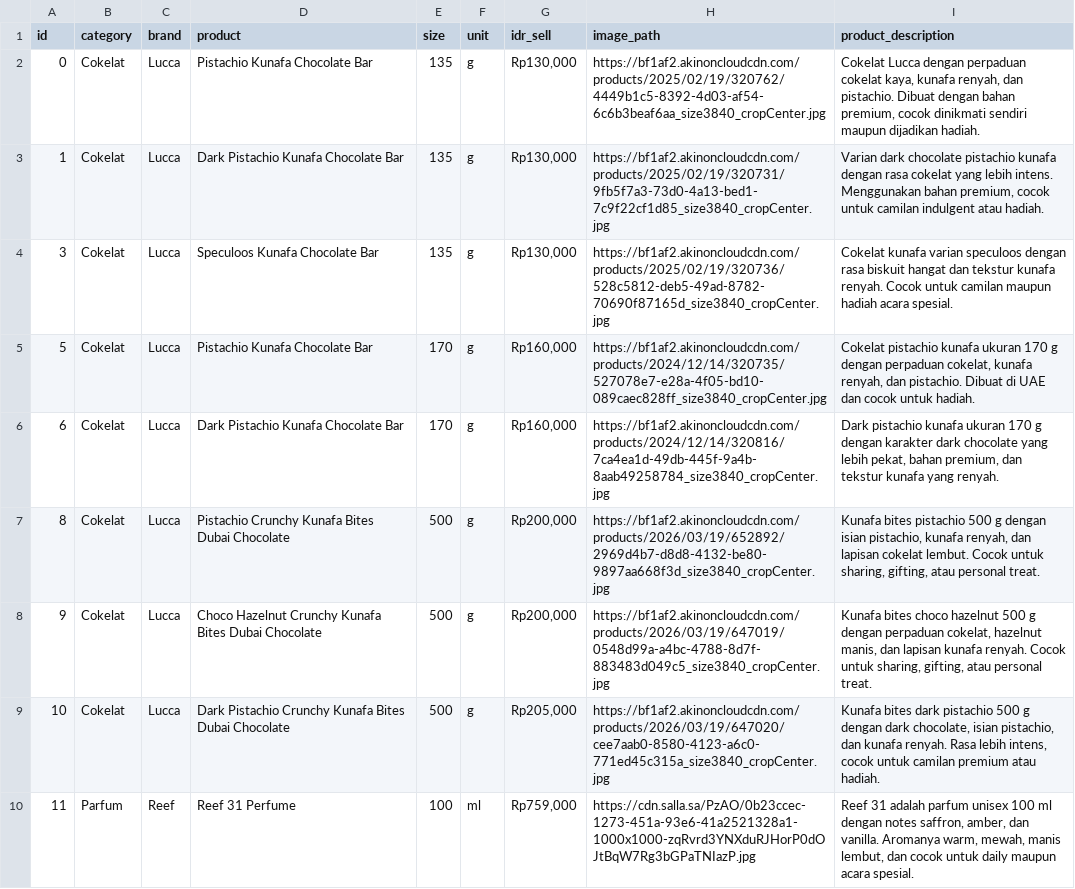
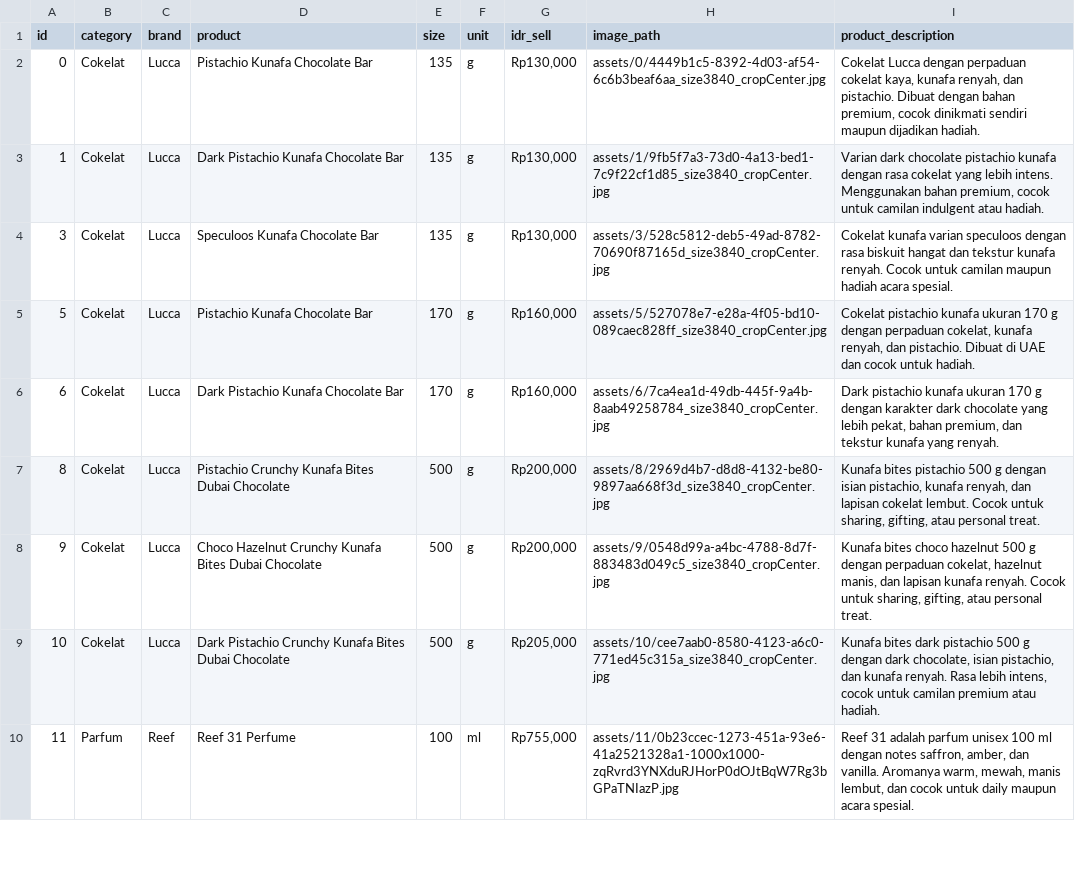
Before and after one commit to naufalso/JastipUAEJuly26, a CSV file: data/product_list.csv, drawn as a sheet; only a part is shown; the diff covers the shown part only.

Commit message:
Update product and images

```diff
--- a/data/product_list.csv
+++ b/data/product_list.csv
@@ -1,10 +1,10 @@
 id,category,brand,product,size,unit,idr_sell,image_path,product_description
-0,Cokelat,Lucca,Pistachio Kunafa Chocolate Bar,135,g,"Rp130,000",https://bf1af2.akinoncloudcdn.com/products/2025/02/19/320762/4449b1c5-8392-4d03-af54-6c6b3beaf6aa_size3840_cropCenter.jpg,"Cokelat Lucca dengan perpaduan cokelat kaya, kunafa renyah, dan pistachio. Dibuat dengan bahan premium, cocok dinikmati sendiri maupun dijadikan hadiah."
-1,Cokelat,Lucca,Dark Pistachio Kunafa Chocolate Bar,135,g,"Rp130,000",https://bf1af2.akinoncloudcdn.com/products/2025/02/19/320731/9fb5f7a3-73d0-4a13-bed1-7c9f22cf1d85_size3840_cropCenter.jpg,"Varian dark chocolate pistachio kunafa dengan rasa cokelat yang lebih intens. Menggunakan bahan premium, cocok untuk camilan indulgent atau hadiah."
-3,Cokelat,Lucca,Speculoos Kunafa Chocolate Bar,135,g,"Rp130,000",https://bf1af2.akinoncloudcdn.com/products/2025/02/19/320736/528c5812-deb5-49ad-8782-70690f87165d_size3840_cropCenter.jpg,Cokelat kunafa varian speculoos dengan rasa biskuit hangat dan tekstur kunafa renyah. Cocok untuk camilan maupun hadiah acara spesial.
-5,Cokelat,Lucca,Pistachio Kunafa Chocolate Bar,170,g,"Rp160,000",https://bf1af2.akinoncloudcdn.com/products/2024/12/14/320735/527078e7-e28a-4f05-bd10-089caec828ff_size3840_cropCenter.jpg,"Cokelat pistachio kunafa ukuran 170 g dengan perpaduan cokelat, kunafa renyah, dan pistachio. Dibuat di UAE dan cocok untuk hadiah."
-6,Cokelat,Lucca,Dark Pistachio Kunafa Chocolate Bar,170,g,"Rp160,000",https://bf1af2.akinoncloudcdn.com/products/2024/12/14/320816/7ca4ea1d-49db-445f-9a4b-8aab49258784_size3840_cropCenter.jpg,"Dark pistachio kunafa ukuran 170 g dengan karakter dark chocolate yang lebih pekat, bahan premium, dan tekstur kunafa yang renyah."
-8,Cokelat,Lucca,Pistachio Crunchy Kunafa Bites Dubai Chocolate,500,g,"Rp200,000",https://bf1af2.akinoncloudcdn.com/products/2026/03/19/652892/2969d4b7-d8d8-4132-be80-9897aa668f3d_size3840_cropCenter.jpg,"Kunafa bites pistachio 500 g dengan isian pistachio, kunafa renyah, dan lapisan cokelat lembut. Cocok untuk sharing, gifting, atau personal treat."
-9,Cokelat,Lucca,Choco Hazelnut Crunchy Kunafa Bites Dubai Chocolate,500,g,"Rp200,000",https://bf1af2.akinoncloudcdn.com/products/2026/03/19/647019/0548d99a-a4bc-4788-8d7f-883483d049c5_size3840_cropCenter.jpg,"Kunafa bites choco hazelnut 500 g dengan perpaduan cokelat, hazelnut manis, dan lapisan kunafa renyah. Cocok untuk sharing, gifting, atau personal treat."
-10,Cokelat,Lucca,Dark Pistachio Crunchy Kunafa Bites Dubai Chocolate,500,g,"Rp205,000",https://bf1af2.akinoncloudcdn.com/products/2026/03/19/647020/cee7aab0-8580-4123-a6c0-771ed45c315a_size3840_cropCenter.jpg,"Kunafa bites dark pistachio 500 g dengan dark chocolate, isian pistachio, dan kunafa renyah. Rasa lebih intens, cocok untuk camilan premium atau hadiah."
-11,Parfum,Reef,Reef 31 Perfume,100,ml,"Rp759,000",https://cdn.salla.sa/PzAO/0b23ccec-1273-451a-93e6-41a2521328a1-1000x1000-zqRvrd3YNXduRJHorP0dOJtBqW7Rg3bGPaTNIazP.jpg,"Reef 31 adalah parfum unisex 100 ml dengan notes saffron, amber, dan vanilla. Aromanya warm, mewah, manis lembut, dan cocok untuk daily maupun acara spesial."
+0,Cokelat,Lucca,Pistachio Kunafa Chocolate Bar,135,g,"Rp130,000",assets/0/4449b1c5-8392-4d03-af54-6c6b3beaf6aa_size3840_cropCenter.jpg,"Cokelat Lucca dengan perpaduan cokelat kaya, kunafa renyah, dan pistachio. Dibuat dengan bahan premium, cocok dinikmati sendiri maupun dijadikan hadiah."
+1,Cokelat,Lucca,Dark Pistachio Kunafa Chocolate Bar,135,g,"Rp130,000",assets/1/9fb5f7a3-73d0-4a13-bed1-7c9f22cf1d85_size3840_cropCenter.jpg,"Varian dark chocolate pistachio kunafa dengan rasa cokelat yang lebih intens. Menggunakan bahan premium, cocok untuk camilan indulgent atau hadiah."
+3,Cokelat,Lucca,Speculoos Kunafa Chocolate Bar,135,g,"Rp130,000",assets/3/528c5812-deb5-49ad-8782-70690f87165d_size3840_cropCenter.jpg,Cokelat kunafa varian speculoos dengan rasa biskuit hangat dan tekstur kunafa renyah. Cocok untuk camilan maupun hadiah acara spesial.
+5,Cokelat,Lucca,Pistachio Kunafa Chocolate Bar,170,g,"Rp160,000",assets/5/527078e7-e28a-4f05-bd10-089caec828ff_size3840_cropCenter.jpg,"Cokelat pistachio kunafa ukuran 170 g dengan perpaduan cokelat, kunafa renyah, dan pistachio. Dibuat di UAE dan cocok untuk hadiah."
+6,Cokelat,Lucca,Dark Pistachio Kunafa Chocolate Bar,170,g,"Rp160,000",assets/6/7ca4ea1d-49db-445f-9a4b-8aab49258784_size3840_cropCenter.jpg,"Dark pistachio kunafa ukuran 170 g dengan karakter dark chocolate yang lebih pekat, bahan premium, dan tekstur kunafa yang renyah."
+8,Cokelat,Lucca,Pistachio Crunchy Kunafa Bites Dubai Chocolate,500,g,"Rp200,000",assets/8/2969d4b7-d8d8-4132-be80-9897aa668f3d_size3840_cropCenter.jpg,"Kunafa bites pistachio 500 g dengan isian pistachio, kunafa renyah, dan lapisan cokelat lembut. Cocok untuk sharing, gifting, atau personal treat."
+9,Cokelat,Lucca,Choco Hazelnut Crunchy Kunafa Bites Dubai Chocolate,500,g,"Rp200,000",assets/9/0548d99a-a4bc-4788-8d7f-883483d049c5_size3840_cropCenter.jpg,"Kunafa bites choco hazelnut 500 g dengan perpaduan cokelat, hazelnut manis, dan lapisan kunafa renyah. Cocok untuk sharing, gifting, atau personal treat."
+10,Cokelat,Lucca,Dark Pistachio Crunchy Kunafa Bites Dubai Chocolate,500,g,"Rp205,000",assets/10/cee7aab0-8580-4123-a6c0-771ed45c315a_size3840_cropCenter.jpg,"Kunafa bites dark pistachio 500 g dengan dark chocolate, isian pistachio, dan kunafa renyah. Rasa lebih intens, cocok untuk camilan premium atau hadiah."
+11,Parfum,Reef,Reef 31 Perfume,100,ml,"Rp755,000",assets/11/0b23ccec-1273-451a-93e6-41a2521328a1-1000x1000-zqRvrd3YNXduRJHorP0dOJtBqW7Rg3bGPaTNIazP.jpg,"Reef 31 adalah parfum unisex 100 ml dengan notes saffron, amber, dan vanilla. Aromanya warm, mewah, manis lembut, dan cocok untuk daily maupun acara spesial."
```
Also changed, not shown: 1 added row and 14 edited cells elsewhere in this file, 9 other files.
